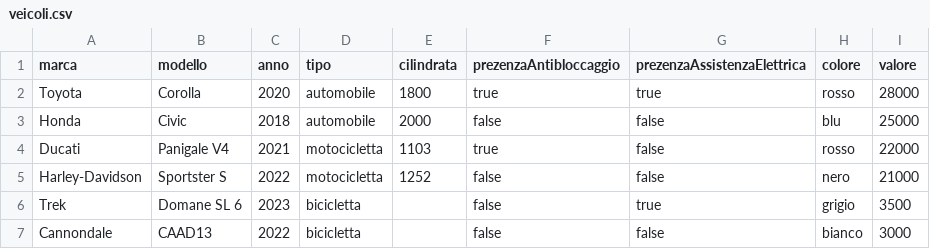
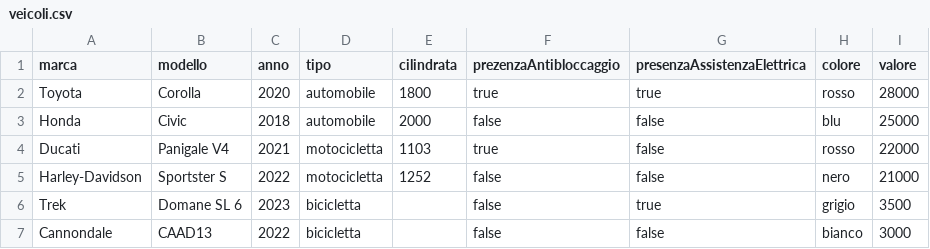
Before and after one commit to saldang/programmazione_oggetti, a CSV file: esami/2024/Novembre/veicoli.csv, drawn as a sheet.

```diff
--- a/esami/2024/Novembre/veicoli.csv
+++ b/esami/2024/Novembre/veicoli.csv
@@ -1,2 +1,2 @@
-marca,modello,anno,tipo,cilindrata,prezenzaAntibloccaggio,prezenzaAssistenzaElettrica,colore, valore
+marca,modello,anno,tipo,cilindrata,prezenzaAntibloccaggio,presenzaAssistenzaElettrica,colore, valore
 Toyota,Corolla,2020,automobile,1800,true,true,rosso,28000
```
Also changed, not shown: 10 other files.
